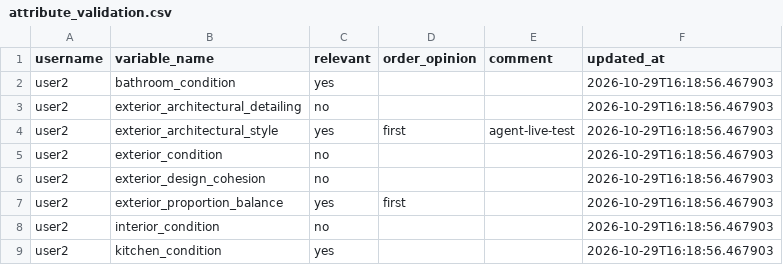
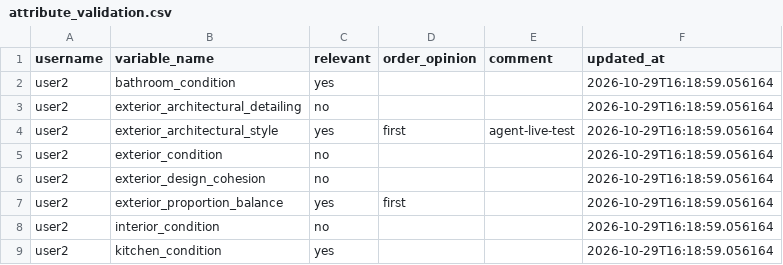
Before and after one commit to agarel86/perceptual-survey-answers, a CSV file: csv/attribute_validation.csv, drawn as a sheet.

```diff
--- a/csv/attribute_validation.csv
+++ b/csv/attribute_validation.csv
@@ -1,9 +1,9 @@
 username,variable_name,relevant,order_opinion,comment,updated_at
-user2,bathroom_condition,yes,,,2026-10-29T16:18:56.467903
-user2,exterior_architectural_detailing,no,,,2026-10-29T16:18:56.467903
-user2,exterior_architectural_style,yes,first,agent-live-test,2026-10-29T16:18:56.467903
-user2,exterior_condition,no,,,2026-10-29T16:18:56.467903
-user2,exterior_design_cohesion,no,,,2026-10-29T16:18:56.467903
-user2,exterior_proportion_balance,yes,first,,2026-10-29T16:18:56.467903
-user2,interior_condition,no,,,2026-10-29T16:18:56.467903
-user2,kitchen_condition,yes,,,2026-10-29T16:18:56.467903
+user2,bathroom_condition,yes,,,2026-10-29T16:18:59.056164
+user2,exterior_architectural_detailing,no,,,2026-10-29T16:18:59.056164
+user2,exterior_architectural_style,yes,first,agent-live-test,2026-10-29T16:18:59.056164
+user2,exterior_condition,no,,,2026-10-29T16:18:59.056164
+user2,exterior_design_cohesion,no,,,2026-10-29T16:18:59.056164
+user2,exterior_proportion_balance,yes,first,,2026-10-29T16:18:59.056164
+user2,interior_condition,no,,,2026-10-29T16:18:59.056164
+user2,kitchen_condition,yes,,,2026-10-29T16:18:59.056164
```
Also changed, not shown: csv/answer_log.csv, 1 other file.
